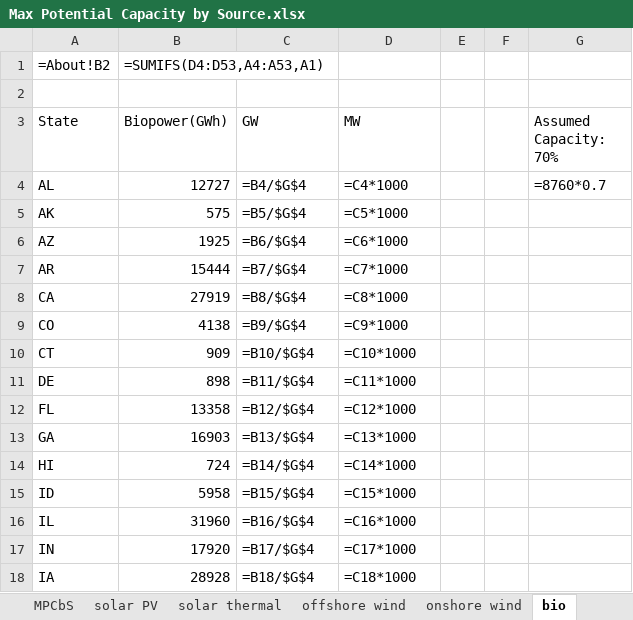
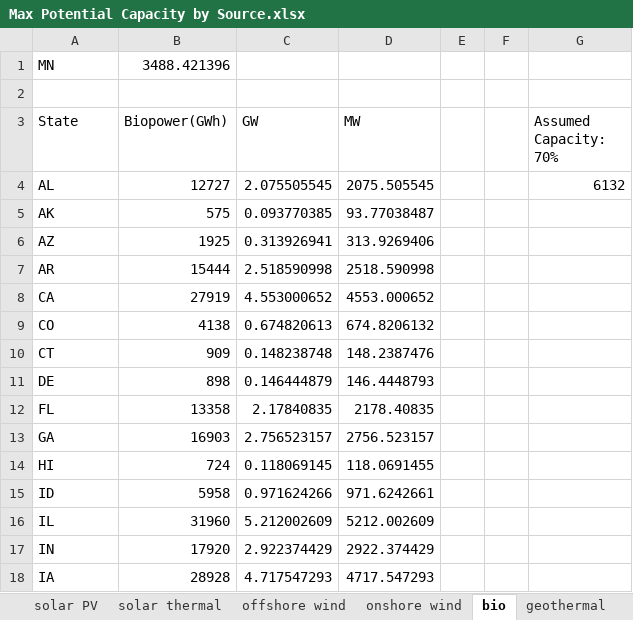
Before and after one commit to EnergyInnovation/eps-minnesota, an Excel workbook: InputData/elec/MPCbS/Max Potential Capacity by Source.xlsx, sheet bio, drawn as a sheet; only a part is shown; values as stored, in another font and other column widths than the file's, no borders; formulas without a stored value are shown as written; removed rows and columns are numbered as before the commit, all else as after; the diff covers the shown part only; the diff names each change by its address in the sheet, - before the commit and + after, or states it on an @@ line.

```diff
--- a/InputData/elec/MPCbS/Max Potential Capacity by Source.xlsx (sheet bio)
+++ b/InputData/elec/MPCbS/Max Potential Capacity by Source.xlsx (sheet bio)
-row 1: =About!B2 | =SUMIFS(D4:D53,A4:A53,A1)
+row 1: MN | 3488.421396
-C4 (GW): =B4/$G$4
+C4 (GW): 2.075505545
-D4 (MW): =C4*1000
+D4 (MW): 2075.505545
-G4 (Assumed Capacity: 70%): =8760*0.7
+G4 (Assumed Capacity: 70%): 6132
-C5 (GW): =B5/$G$4
+C5 (GW): 0.093770385
-D5 (MW): =C5*1000
+D5 (MW): 93.77038487
-C6 (GW): =B6/$G$4
+C6 (GW): 0.313926941
-D6 (MW): =C6*1000
+D6 (MW): 313.9269406
-C7 (GW): =B7/$G$4
+C7 (GW): 2.518590998
-D7 (MW): =C7*1000
+D7 (MW): 2518.590998
-C8 (GW): =B8/$G$4
+C8 (GW): 4.553000652
-D8 (MW): =C8*1000
+D8 (MW): 4553.000652
-C9 (GW): =B9/$G$4
+C9 (GW): 0.674820613
-D9 (MW): =C9*1000
+D9 (MW): 674.8206132
-C10 (GW): =B10/$G$4
+C10 (GW): 0.148238748
-D10 (MW): =C10*1000
+D10 (MW): 148.2387476
-C11 (GW): =B11/$G$4
+C11 (GW): 0.146444879
-D11 (MW): =C11*1000
+D11 (MW): 146.4448793
-C12 (GW): =B12/$G$4
+C12 (GW): 2.17840835
-D12 (MW): =C12*1000
+D12 (MW): 2178.40835
-C13 (GW): =B13/$G$4
+C13 (GW): 2.756523157
-D13 (MW): =C13*1000
+D13 (MW): 2756.523157
-C14 (GW): =B14/$G$4
+C14 (GW): 0.118069145
-D14 (MW): =C14*1000
+D14 (MW): 118.0691455
-C15 (GW): =B15/$G$4
+C15 (GW): 0.971624266
-D15 (MW): =C15*1000
+D15 (MW): 971.6242661
-C16 (GW): =B16/$G$4
+C16 (GW): 5.212002609
-D16 (MW): =C16*1000
+D16 (MW): 5212.002609
-C17 (GW): =B17/$G$4
+C17 (GW): 2.922374429
-D17 (MW): =C17*1000
+D17 (MW): 2922.374429
-C18 (GW): =B18/$G$4
+C18 (GW): 4.717547293
-D18 (MW): =C18*1000
+D18 (MW): 4717.547293
```
Also changed, not shown: 70 edited cells elsewhere in this sheet, sheet hydro, sheet Population by state, sheet solar PV, sheet offshore wind, sheet solar thermal, sheet onshore wind, 3 more sheets, other sheet tabs, InputData/ctrl-settings/BIEfIE/Boolean Include Emissions from Imported Electricity.xlsx, 4 other files.
